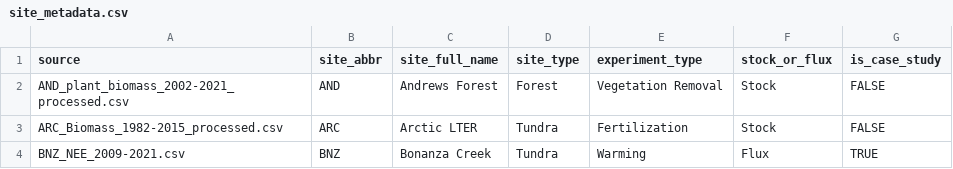
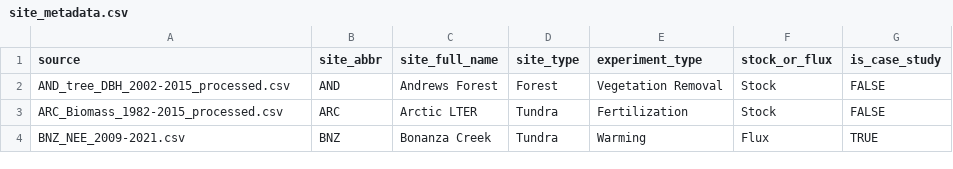
Before and after one commit to lter/ssecr-c-cycling, a CSV file: data/site_metadata.csv, drawn as a sheet; only a part is shown.

```diff
--- a/data/site_metadata.csv
+++ b/data/site_metadata.csv
@@ -1,3 +1,3 @@
 source,site_abbr,site_full_name,site_type,experiment_type,stock_or_flux,is_case_study
-AND_plant_biomass_2002-2021_processed.csv,AND,Andrews Forest,Forest,Vegetation Removal,Stock,FALSE
+AND_tree_DBH_2002-2015_processed.csv,AND,Andrews Forest,Forest,Vegetation Removal,Stock,FALSE
 ARC_Biomass_1982-2015_processed.csv,ARC,Arctic LTER,Tundra,Fertilization,Stock,FALSE
```
Also changed, not shown: data/column_key.csv, data/dataset_registry.csv, 3 other files.
